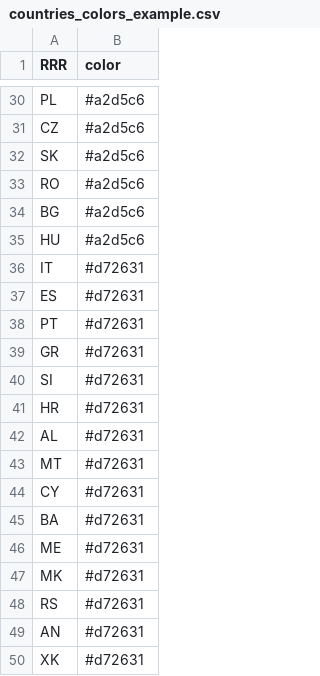
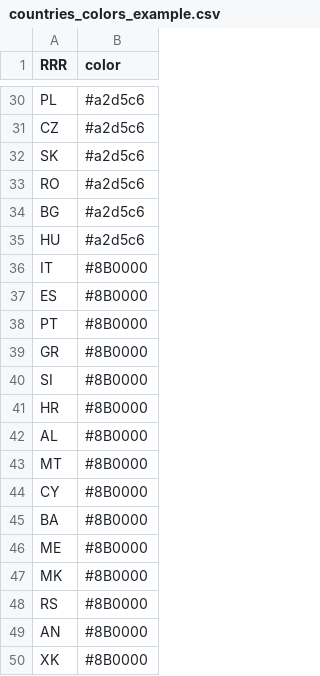
Before and after one commit to balmorelcommunity/pybalmorel, a CSV file: examples/files/countries_colors_example.csv, drawn as a sheet; only a part is shown, gaps mark what is left out; the diff covers the shown part only.

```diff
--- a/examples/files/countries_colors_example.csv
+++ b/examples/files/countries_colors_example.csv
@@ -35,16 +35,16 @@ BG,#a2d5c6
 HU,#a2d5c6
-IT,#d72631
-ES,#d72631
-PT,#d72631
-GR,#d72631
-SI,#d72631
-HR,#d72631
-AL,#d72631
-MT,#d72631
-CY,#d72631
-BA,#d72631
-ME,#d72631
-MK,#d72631
-RS,#d72631
-AN,#d72631
-XK,#d72631
+IT,#8B0000
+ES,#8B0000
+PT,#8B0000
+GR,#8B0000
+SI,#8B0000
+HR,#8B0000
+AL,#8B0000
+MT,#8B0000
+CY,#8B0000
+BA,#8B0000
+ME,#8B0000
+MK,#8B0000
+RS,#8B0000
+AN,#8B0000
+XK,#8B0000
```
Also changed, not shown: 13 edited cells elsewhere in this file, 38 other files.
